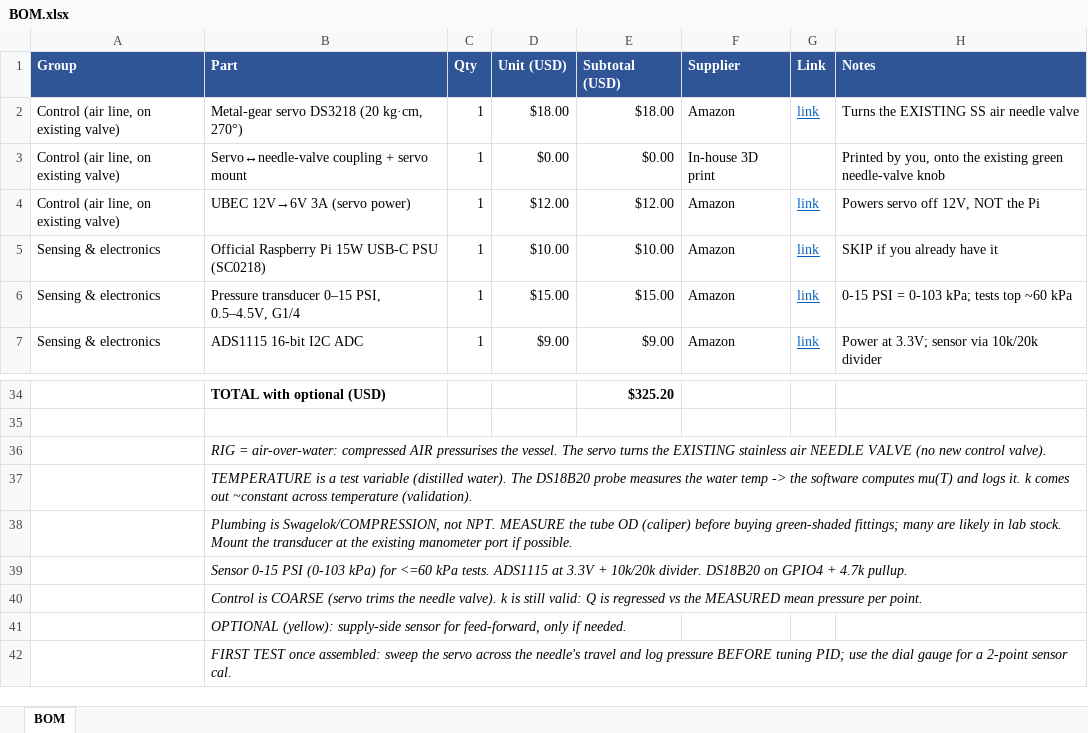
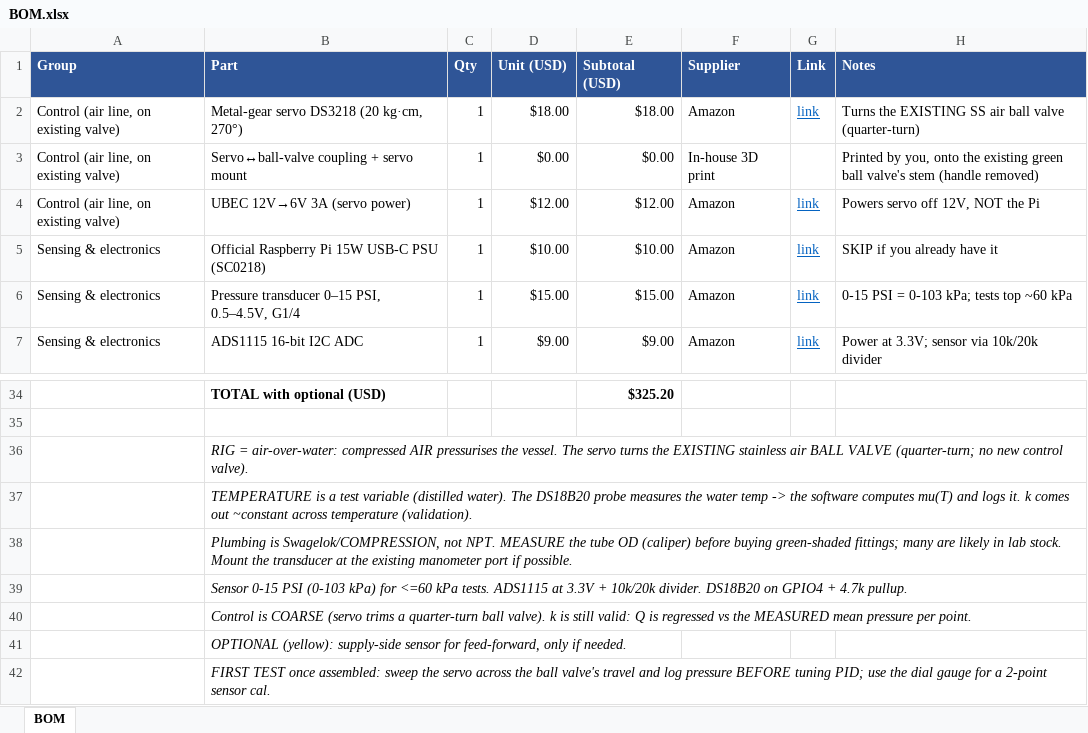
Before and after one commit to Salvadrn/membrane-rig, an Excel workbook: BOM.xlsx, sheet BOM, drawn as a sheet; only a part is shown, gaps mark what is left out; values as stored, in another font and other column widths than the file's, no borders; the diff names each change by its address in the sheet, - before the commit and + after, or states it on an @@ line.

Commit message:
docs(hardware): unify control valve to 90° quarter-turn ball valve
The air-inlet control valve is a quarter-turn BALL valve (confirmed from a
photo in 8272fb4), not a multi-turn needle valve. ASSEMBLY.md was already
corrected, but config.yaml, the BOM and the servo_valve driver docstring
still said "needle valve". Unify everything to ball valve:

- config.yaml (valve: block): needle -> ball; replace the "multi-turn,
  servo spans <1 turn" note with the correct quarter-turn + ~2:1 reduction
  rationale (only part of the 90° travel has pressure authority).
- tools/gen_bom.py + regenerated BOM.csv/BOM.xlsx: rows and notes
  needle -> ball valve (quarter-turn). Totals unchanged ($300.20).
- src/hal/servo_valve.py docstring: needle/brass -> existing quarter-turn
  ball valve; "smooth" -> coarse but usable near-closed.
- docs/ASSEMBLY.md: "servo onto the needle valve" -> ball valve; removed
  the duplicated/mis-numbered item 4 in "Measure before designing".

Comment/doc/BOM-text only; no control logic changed. Verified: YAML parses,
Config.load+validate, build_hal(sim), all HAL drivers import, BOM regen
clean. Remaining needle mentions in src/config.py (Control) and README.md
(Paper) handed off to those agents.

```diff
--- a/BOM.xlsx (sheet BOM)
+++ b/BOM.xlsx (sheet BOM)
-H2 (Notes): Turns the EXISTING SS air needle valve
+H2 (Notes): Turns the EXISTING SS air ball valve (quarter-turn)
-B3 (Part): Servo↔needle-valve coupling + servo mount
+B3 (Part): Servo↔ball-valve coupling + servo mount
-H3 (Notes): …existing green needle-valve knob
+H3 (Notes): …existing green ball valve's stem (handle removed)
-B36 (Part): …stainless air NEEDLE VALVE (no new control…
+B36 (Part): …stainless air BALL VALVE (quarter-turn; no new control…
-B40 (Part): …(servo trims the needle valve). k…
+B40 (Part): …(servo trims a quarter-turn ball valve). k…
-B42 (Part): …across the needle's travel and…
+B42 (Part): …across the ball valve's travel and…
```
Also changed, not shown: 5 other files.
